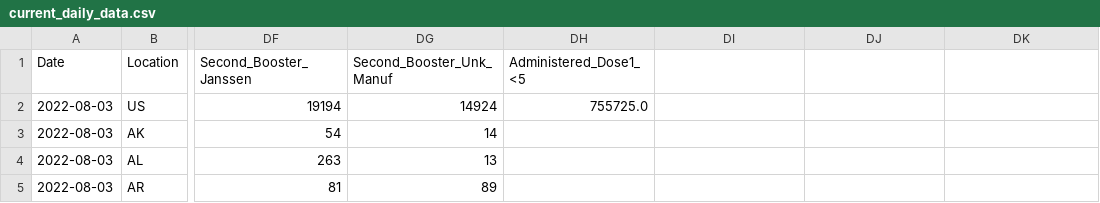
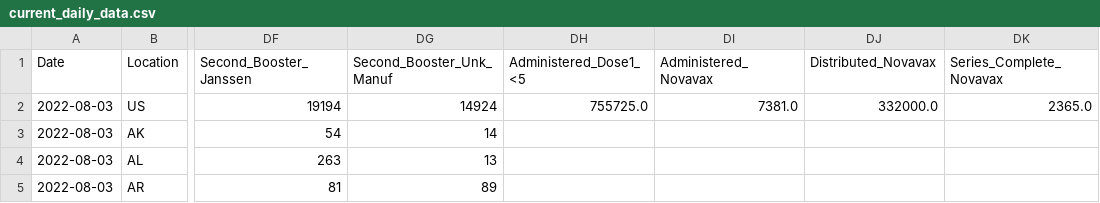
Before and after one commit to mattkinsey/covid19-vaccine-timeseries, a CSV file: current_daily_data.csv, drawn as a sheet; only a part is shown, gaps mark what is left out; the diff names each change by its address in the sheet, - before the commit and + after, or states it on an @@ line.

```diff
--- a/current_daily_data.csv
+++ b/current_daily_data.csv
-DI1: (empty)
+DI1: Administered_Novavax
-DJ1: (empty)
+DJ1: Distributed_Novavax
-DK1: (empty)
+DK1: Series_Complete_Novavax
-DI2 (Administered_Novavax): (empty)
+DI2 (Administered_Novavax): 7381.0
-DJ2 (Distributed_Novavax): (empty)
+DJ2 (Distributed_Novavax): 332000.0
-DK2 (Series_Complete_Novavax): (empty)
+DK2 (Series_Complete_Novavax): 2365.0
```
Also changed, not shown: daily_data/2022-08-03.csv.
